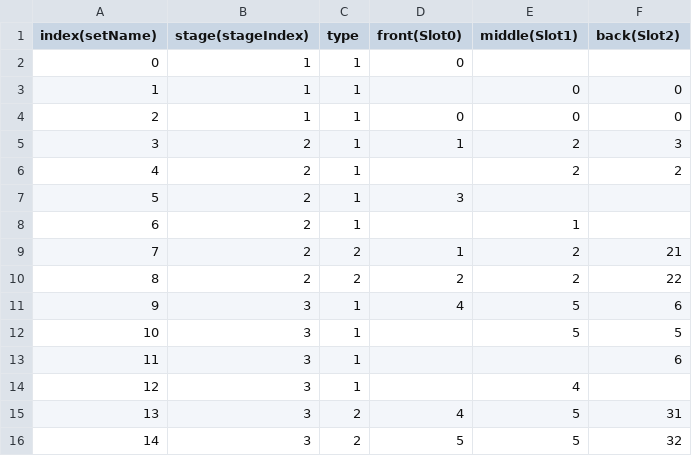
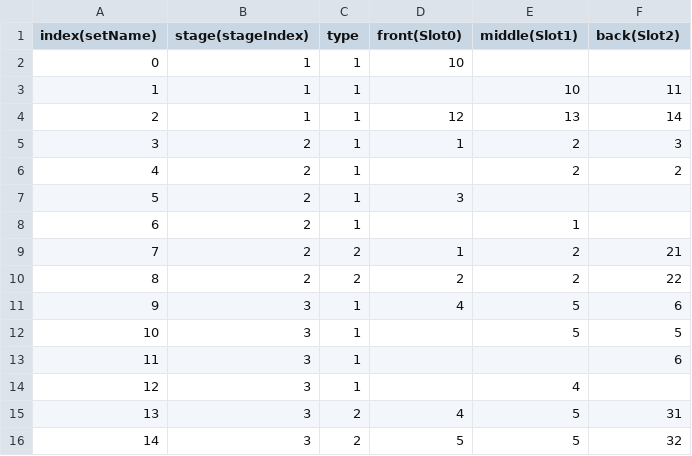
Before and after one commit to The-Fable-Unwritten-Final/The_Fable_Unwritten, a CSV file: Assets/Resources/ExternalFiles/StageDataTest.csv, drawn as a sheet.

```diff
--- a/Assets/Resources/ExternalFiles/StageDataTest.csv
+++ b/Assets/Resources/ExternalFiles/StageDataTest.csv
@@ -1,5 +1,5 @@
 index(setName),stage(stageIndex),type,front(Slot0),middle(Slot1),back(Slot2)
-0,1,1,0,,
-1,1,1,,0,0
-2,1,1,0,0,0
+0,1,1,10,,
+1,1,1,,10,11
+2,1,1,12,13,14
 3,2,1,1,2,3
```
Also changed, not shown: 13 other files.
